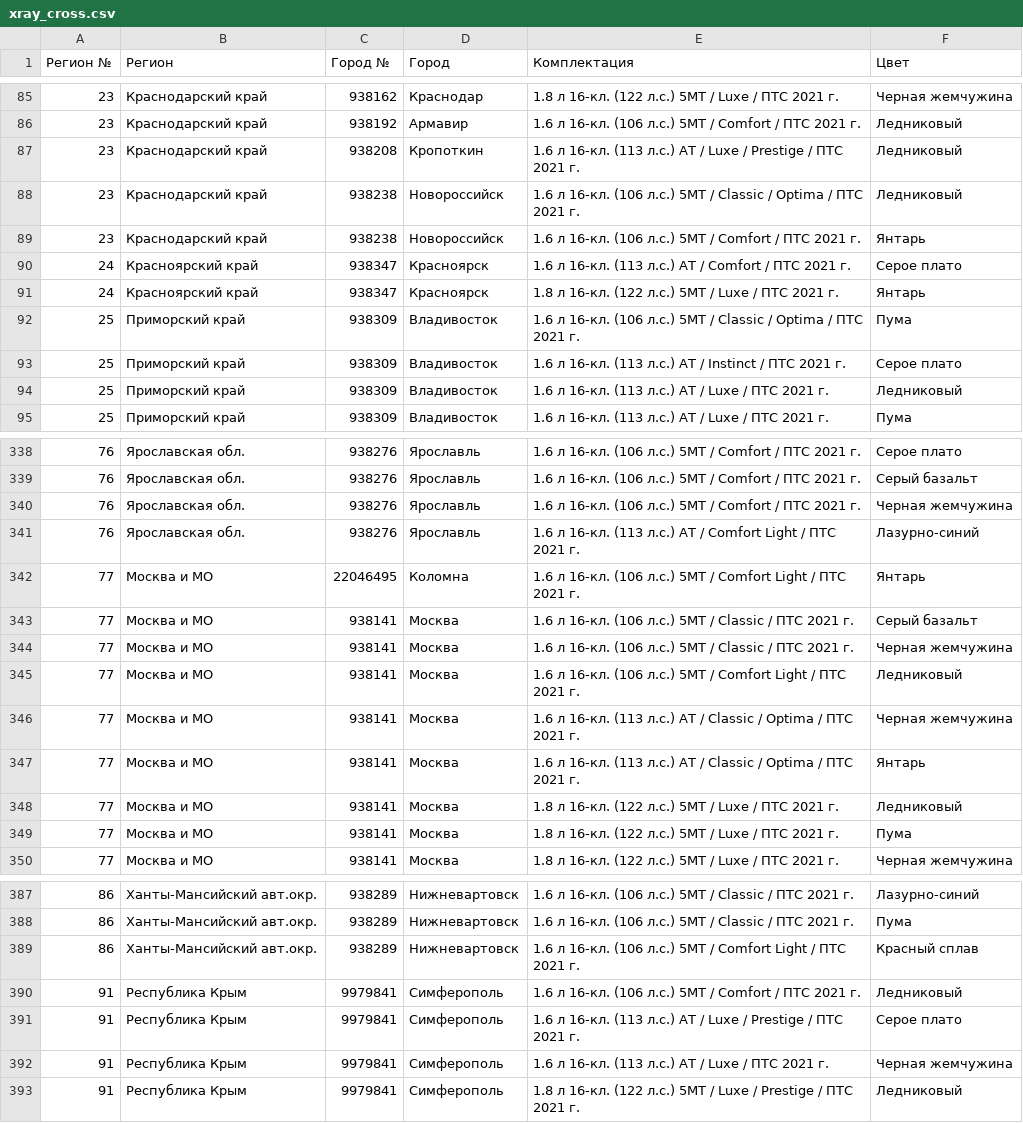
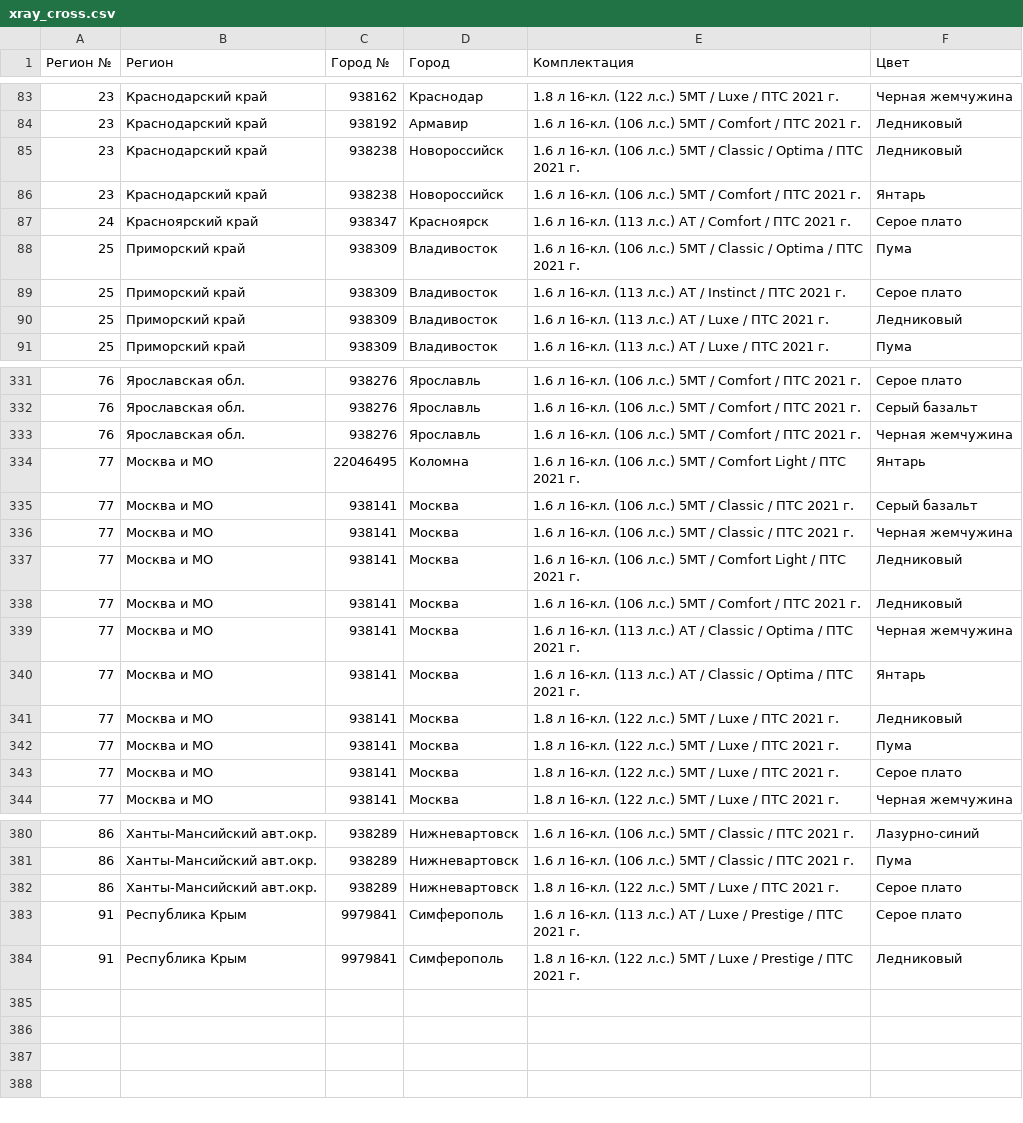
Before and after one commit to kafeg/ladacsv, a CSV file: xray_cross.csv, drawn as a sheet; only a part is shown, gaps mark what is left out; the diff covers the shown part only.

```diff
--- a/xray_cross.csv
+++ b/xray_cross.csv
@@ -86,3 +84,2 @@
 23, Краснодарский край, 938192, Армавир, 1.6 л 16-кл. (106 л.с.) 5МТ / Comfort / ПТС 2021 г., Ледниковый
-23, Краснодарский край, 938208, Кропоткин, 1.6 л 16-кл. (113 л.с.) АТ / Luxe / Prestige / ПТС 2021 г., Ледниковый
 23, Краснодарский край, 938238, Новороссийск, 1.6 л 16-кл. (106 л.с.) 5МТ / Classic / Optima / ПТС 2021 г., Ледниковый
@@ -90,3 +87,2 @@
 24, Красноярский край, 938347, Красноярск, 1.6 л 16-кл. (113 л.с.) АТ / Comfort / ПТС 2021 г., Серое плато
-24, Красноярский край, 938347, Красноярск, 1.8 л 16-кл. (122 л.с.) 5МТ / Luxe / ПТС 2021 г., Янтарь
 25, Приморский край, 938309, Владивосток, 1.6 л 16-кл. (106 л.с.) 5МТ / Classic / Optima / ПТС 2021 г., Пума
@@ -340,3 +333,2 @@
 76, Ярославская обл., 938276, Ярославль, 1.6 л 16-кл. (106 л.с.) 5МТ / Comfort / ПТС 2021 г., Черная жемчужина
-76, Ярославская обл., 938276, Ярославль, 1.6 л 16-кл. (113 л.с.) АТ / Comfort Light / ПТС 2021 г., Лазурно-синий
 77, Москва и МО, 22046495, Коломна, 1.6 л 16-кл. (106 л.с.) 5МТ / Comfort Light / ПТС 2021 г., Янтарь
@@ -345,2 +337,3 @@
 77, Москва и МО, 938141, Москва, 1.6 л 16-кл. (106 л.с.) 5МТ / Comfort Light / ПТС 2021 г., Ледниковый
+77, Москва и МО, 938141, Москва, 1.6 л 16-кл. (106 л.с.) 5МТ / Comfort / ПТС 2021 г., Ледниковый
 77, Москва и МО, 938141, Москва, 1.6 л 16-кл. (113 л.с.) АТ / Classic / Optima / ПТС 2021 г., Черная жемчужина
@@ -349,2 +342,3 @@
 77, Москва и МО, 938141, Москва, 1.8 л 16-кл. (122 л.с.) 5МТ / Luxe / ПТС 2021 г., Пума
+77, Москва и МО, 938141, Москва, 1.8 л 16-кл. (122 л.с.) 5МТ / Luxe / ПТС 2021 г., Серое плато
 77, Москва и МО, 938141, Москва, 1.8 л 16-кл. (122 л.с.) 5МТ / Luxe / ПТС 2021 г., Черная жемчужина
@@ -388,6 +381,4 @@
 86, Ханты-Мансийский авт.окр., 938289, Нижневартовск, 1.6 л 16-кл. (106 л.с.) 5МТ / Classic / ПТС 2021 г., Пума
-86, Ханты-Мансийский авт.окр., 938289, Нижневартовск, 1.6 л 16-кл. (106 л.с.) 5МТ / Comfort Light / ПТС 2021 г., Красный сплав
-91, Республика Крым, 9979841, Симферополь, 1.6 л 16-кл. (106 л.с.) 5МТ / Comfort / ПТС 2021 г., Ледниковый
+86, Ханты-Мансийский авт.окр., 938289, Нижневартовск, 1.8 л 16-кл. (122 л.с.) 5МТ / Luxe / ПТС 2021 г., Серое плато
 91, Республика Крым, 9979841, Симферополь, 1.6 л 16-кл. (113 л.с.) АТ / Luxe / Prestige / ПТС 2021 г., Серое плато
-91, Республика Крым, 9979841, Симферополь, 1.6 л 16-кл. (113 л.с.) АТ / Luxe / ПТС 2021 г., Черная жемчужина
 91, Республика Крым, 9979841, Симферополь, 1.8 л 16-кл. (122 л.с.) 5МТ / Luxe / Prestige / ПТС 2021 г., Ледниковый
```
Also changed, not shown: 2 added rows and 8 removed rows elsewhere in this file, granta_sedan.csv, largus-new_universal.csv, 17 other files.
